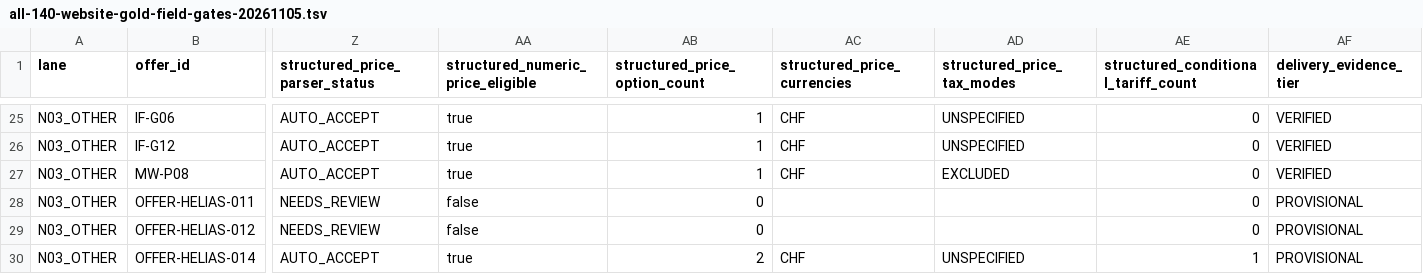
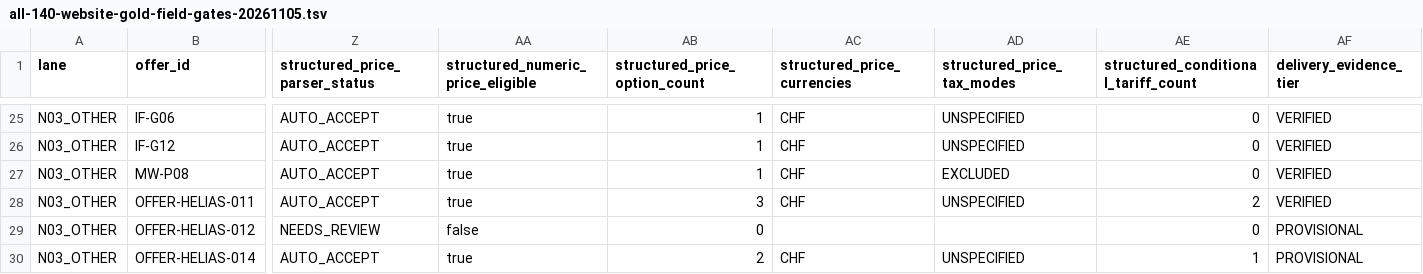
Before and after one commit to george-sarpong/weiterbildungsradar-journalismus, a TSV file: docs/b2/all-140-website-gold-field-gates-20261105.tsv, drawn as a sheet; only a part is shown, gaps mark what is left out; the diff covers the shown part only; the diff names each change by its address in the sheet, - before the commit and + after, or states it on an @@ line.

Commit message:
B2 reflect HELIAS011 exact Bern room and category prices, retain access and booking holds

```diff
--- a/docs/b2/all-140-website-gold-field-gates-20261105.tsv
+++ b/docs/b2/all-140-website-gold-field-gates-20261105.tsv
-Z28 (structured_price_parser_status): NEEDS_REVIEW
+Z28 (structured_price_parser_status): AUTO_ACCEPT
-AA28: false
+AA28: true
-AB28 (structured_price_option_count): 0
+AB28 (structured_price_option_count): 3
-AC28 (structured_price_currencies): (empty)
+AC28 (structured_price_currencies): CHF
-AD28 (structured_price_tax_modes): (empty)
+AD28 (structured_price_tax_modes): UNSPECIFIED
-AE28: 0
+AE28: 2
-AF28 (delivery_evidence_tier): PROVISIONAL
+AF28 (delivery_evidence_tier): VERIFIED
```
Also changed, not shown: 5 edited cells elsewhere in this file.
